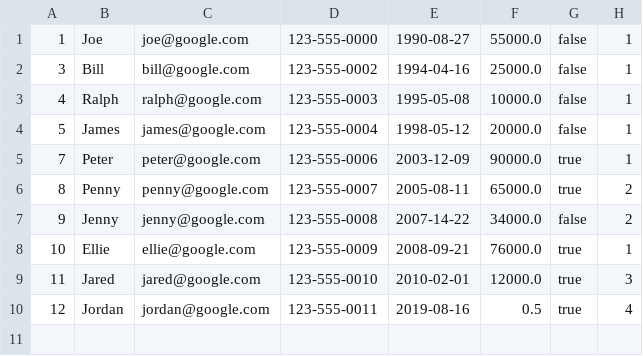
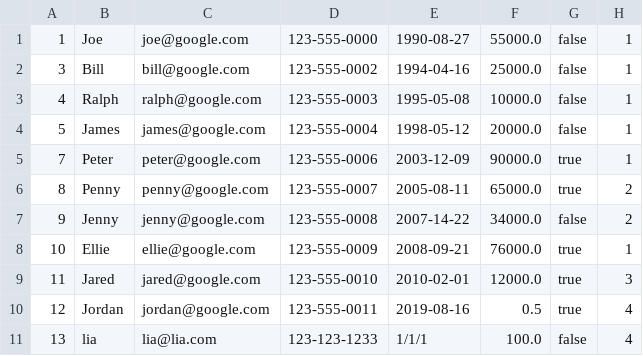
Before and after one commit to liamcclane/Congixia_JUMP_JavaFinalProject_EMS, a CSV file: resources/employees.csv, drawn as a sheet.

```diff
--- a/resources/employees.csv
+++ b/resources/employees.csv
@@ -10 +10,2 @@
 12,Jordan,jordan@google.com,123-555-0011,2019-08-16,0.5,true,4
+13,lia,lia@lia.com,123-123-1233,1/1/1,100.0,false,4
```
Also changed, not shown: 4 other files.
